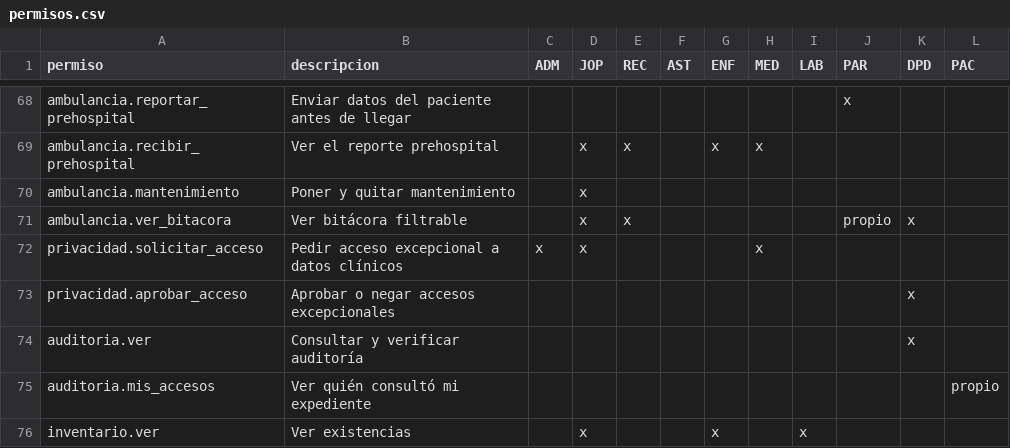
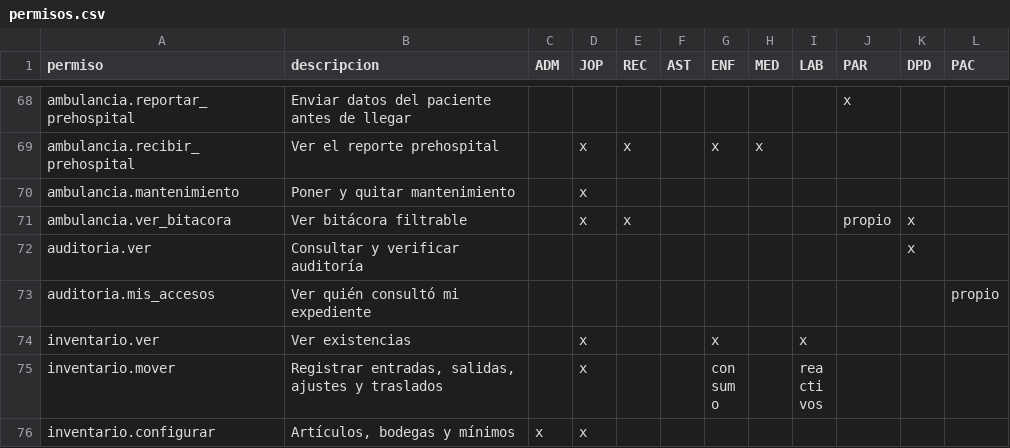
Before and after one commit to jojosenthusiast/Gestion_hospitalaria_universitaria_Climesa, a CSV file: docs/arquitectura/datos/permisos.csv, drawn as a sheet; only a part is shown, gaps mark what is left out; the shorter side is filled out with more unchanged rows; the diff names each change by its address in the sheet, - before the commit and + after, or states it on an @@ line.

Commit message:
feat(api): remove the exceptional-access module
Drop request, approve, deny and urgent endpoints, the activeExceptionalAccess
read widening, states, events and problem codes. Clinical reads now require
the normal care relationship. Keep audit search, chain verification and
/me/accesos. Add migration retiring the permissions, policy and grants (the
historical table is kept) and a PERMISOS_RETIRADOS mechanism in generar_docs
so the applied seed stays byte-identical.

```diff
--- a/docs/arquitectura/datos/permisos.csv
+++ b/docs/arquitectura/datos/permisos.csv
-row 72: privacidad.solicitar_acceso | Pedir acceso excepcional a datos clínicos | x | x |  |  |  | x
-row 73: privacidad.aprobar_acceso | Aprobar o negar accesos excepcionales |  |  |  |  |  |  |  |  | x
```
Also changed, not shown: docs/arquitectura/datos/endpoints.csv, docs/arquitectura/datos/pantallas.csv, 23 other files.
